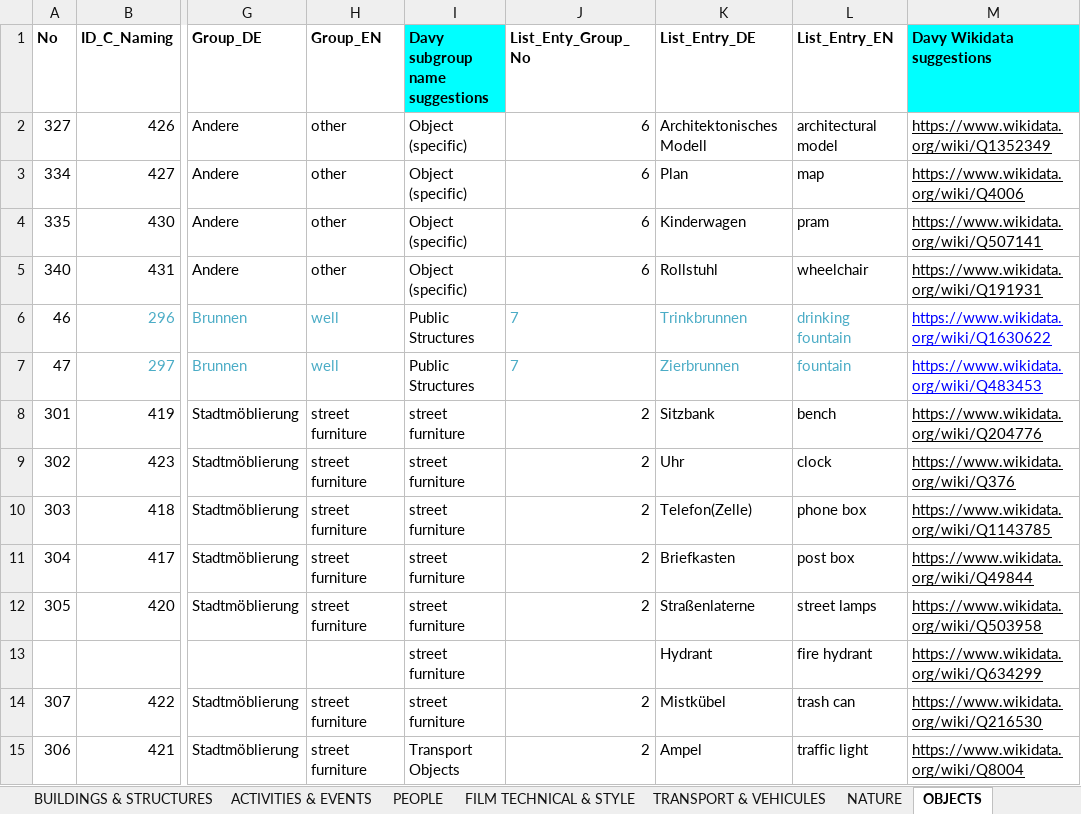
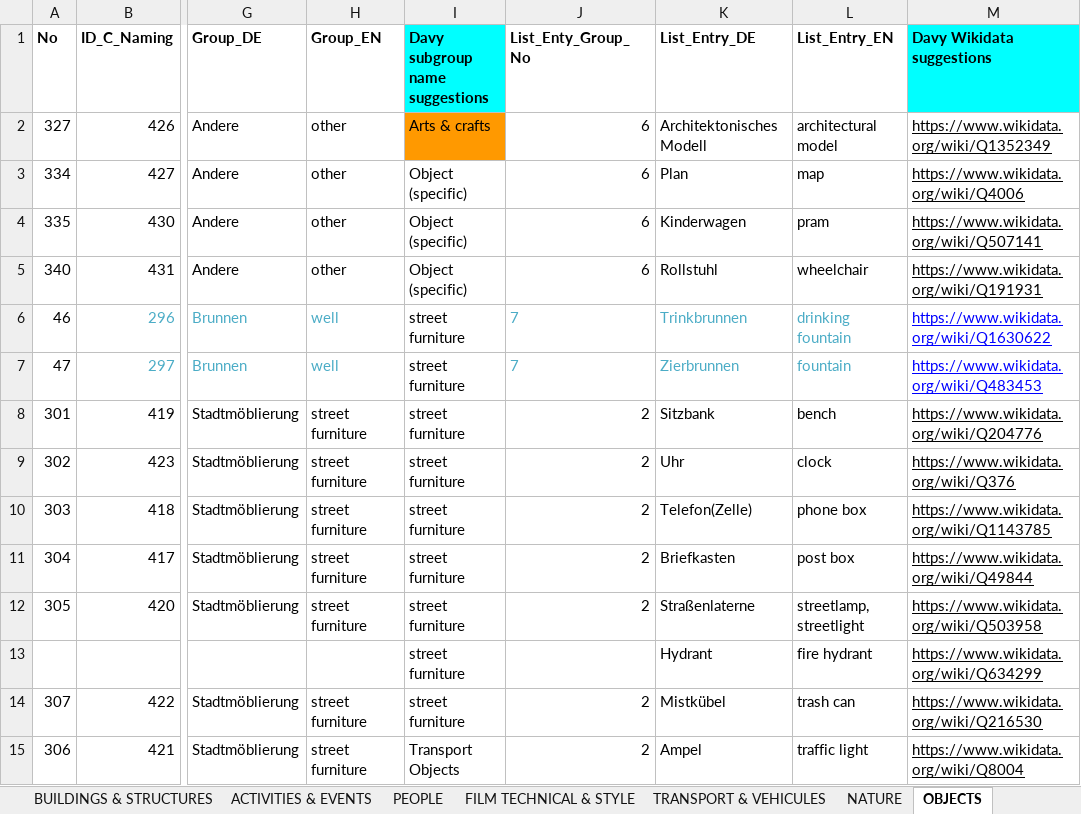
Before and after one commit to mdantonio-c/imediacities, an Excel workbook: scripts/convert-vocabulary/IMC-Vocabularies-Manual_Annotation-phase-2.xlsx, sheet OBJECTS, drawn as a sheet; only a part is shown, gaps mark what is left out; values as stored, in another font and other column widths than the file's, no borders; charts and pictures not drawn; the diff covers the shown part only; the diff names each change by its address in the sheet, - before the commit and + after, or states it on an @@ line.

```diff
--- a/scripts/convert-vocabulary/IMC-Vocabularies-Manual_Annotation-phase-2.xlsx (sheet OBJECTS)
+++ b/scripts/convert-vocabulary/IMC-Vocabularies-Manual_Annotation-phase-2.xlsx (sheet OBJECTS)
-I2 (Davy subgroup name suggestions): Object (specific)
+I2 (Davy subgroup name suggestions): Arts & crafts
-I2 fill: none
+I2 fill: #FF9900
-I6:I7 (Davy subgroup name suggestions): Public Structures
+I6:I7 (Davy subgroup name suggestions): street furniture
-L12 (List_Entry_EN): street lamps
+L12 (List_Entry_EN): streetlamp, streetlight
```
Also changed, not shown: 238 added rows and 1 removed row elsewhere in this sheet, sheet BUILDINGS & STRUCTURES, sheet ACTIVITIES & EVENTS, sheet PEOPLE, sheet SPACES, sheet ORGANISATIONS & ideologies, sheet TIME & PERIOD, 4 more sheets, other sheet tabs, charts or pictures, 2 other files.
